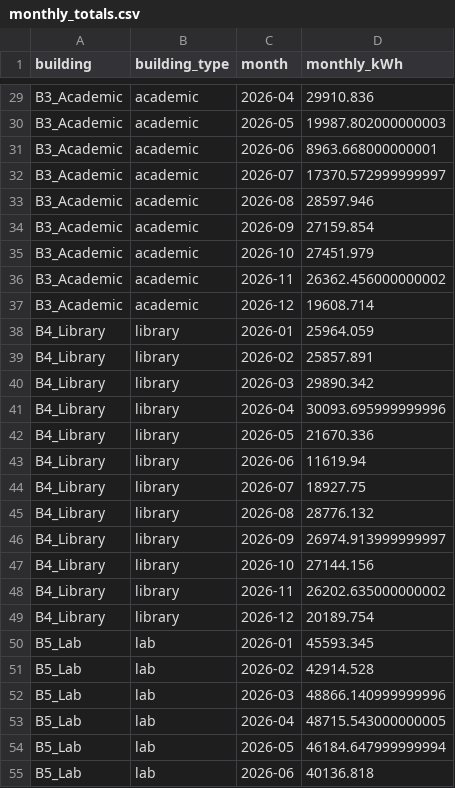
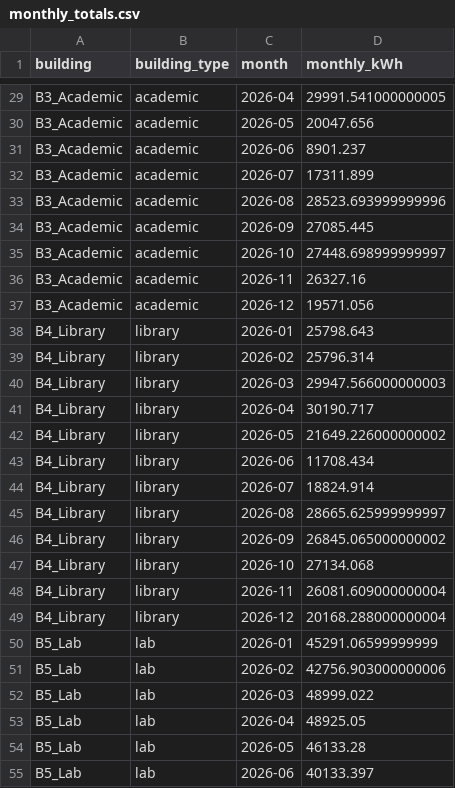
Before and after one commit to AkshatAgrawal946/tanacious, a CSV file: data/raw/monthly_totals.csv, drawn as a sheet; only a part is shown, gaps mark what is left out; the diff covers the shown part only; the diff names each change by its address in the sheet, - before the commit and + after, or states it on an @@ line.

```diff
--- a/data/raw/monthly_totals.csv
+++ b/data/raw/monthly_totals.csv
-D29 (monthly_kWh): 29910.836
+D29 (monthly_kWh): 29991.541000000005
-D30 (monthly_kWh): 19987.802000000003
+D30 (monthly_kWh): 20047.656
-D31 (monthly_kWh): 8963.668000000001
+D31 (monthly_kWh): 8901.237
-D32 (monthly_kWh): 17370.572999999997
+D32 (monthly_kWh): 17311.899
-D33 (monthly_kWh): 28597.946
+D33 (monthly_kWh): 28523.693999999996
-D34 (monthly_kWh): 27159.854
+D34 (monthly_kWh): 27085.445
-D35 (monthly_kWh): 27451.979
+D35 (monthly_kWh): 27448.698999999997
-D36 (monthly_kWh): 26362.456000000002
+D36 (monthly_kWh): 26327.16
-D37 (monthly_kWh): 19608.714
+D37 (monthly_kWh): 19571.056
-D38 (monthly_kWh): 25964.059
+D38 (monthly_kWh): 25798.643
-D39 (monthly_kWh): 25857.891
+D39 (monthly_kWh): 25796.314
-D40 (monthly_kWh): 29890.342
+D40 (monthly_kWh): 29947.566000000003
-D41 (monthly_kWh): 30093.695999999996
+D41 (monthly_kWh): 30190.717
-D42 (monthly_kWh): 21670.336
+D42 (monthly_kWh): 21649.226000000002
-D43 (monthly_kWh): 11619.94
+D43 (monthly_kWh): 11708.434
-D44 (monthly_kWh): 18927.75
+D44 (monthly_kWh): 18824.914
-D45 (monthly_kWh): 28776.132
+D45 (monthly_kWh): 28665.625999999997
-D46 (monthly_kWh): 26974.913999999997
+D46 (monthly_kWh): 26845.065000000002
-D47 (monthly_kWh): 27144.156
+D47 (monthly_kWh): 27134.068
-D48 (monthly_kWh): 26202.635000000002
+D48 (monthly_kWh): 26081.609000000004
-D49 (monthly_kWh): 20189.754
+D49 (monthly_kWh): 20168.288000000004
-D50 (monthly_kWh): 45593.345
+D50 (monthly_kWh): 45291.06599999999
-D51 (monthly_kWh): 42914.528
+D51 (monthly_kWh): 42756.903000000006
-D52 (monthly_kWh): 48866.140999999996
+D52 (monthly_kWh): 48999.022
-D53 (monthly_kWh): 48715.543000000005
+D53 (monthly_kWh): 48925.05
-D54 (monthly_kWh): 46184.647999999994
+D54 (monthly_kWh): 46133.28
-D55 (monthly_kWh): 40136.818
+D55 (monthly_kWh): 40133.397
```
Also changed, not shown: 33 edited cells elsewhere in this file, 22 other files.
